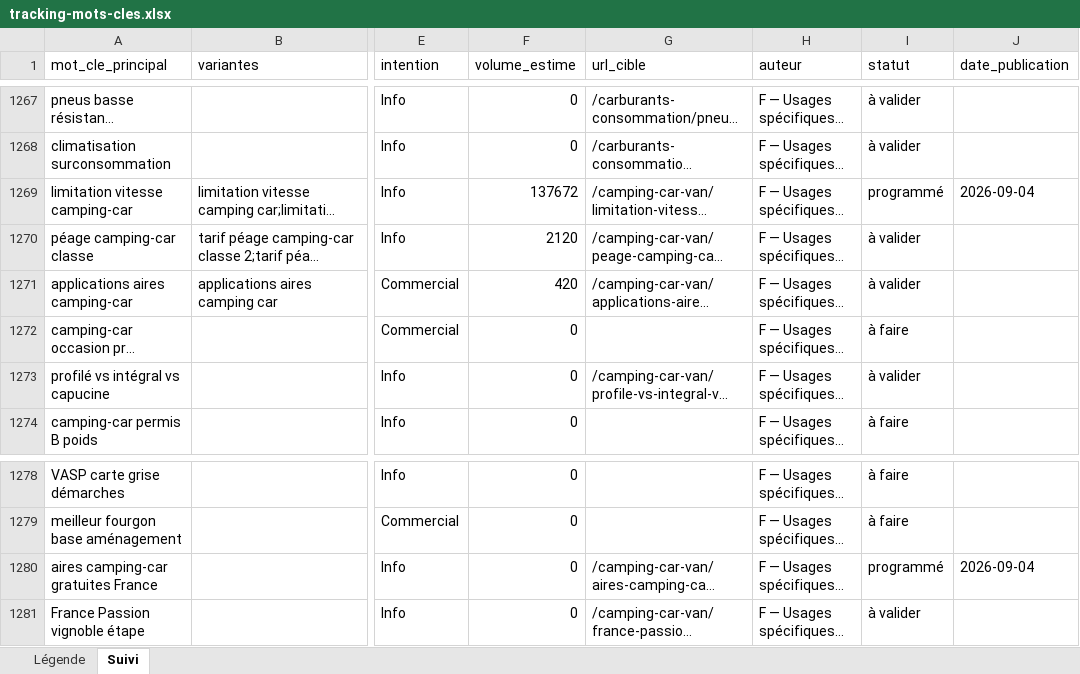
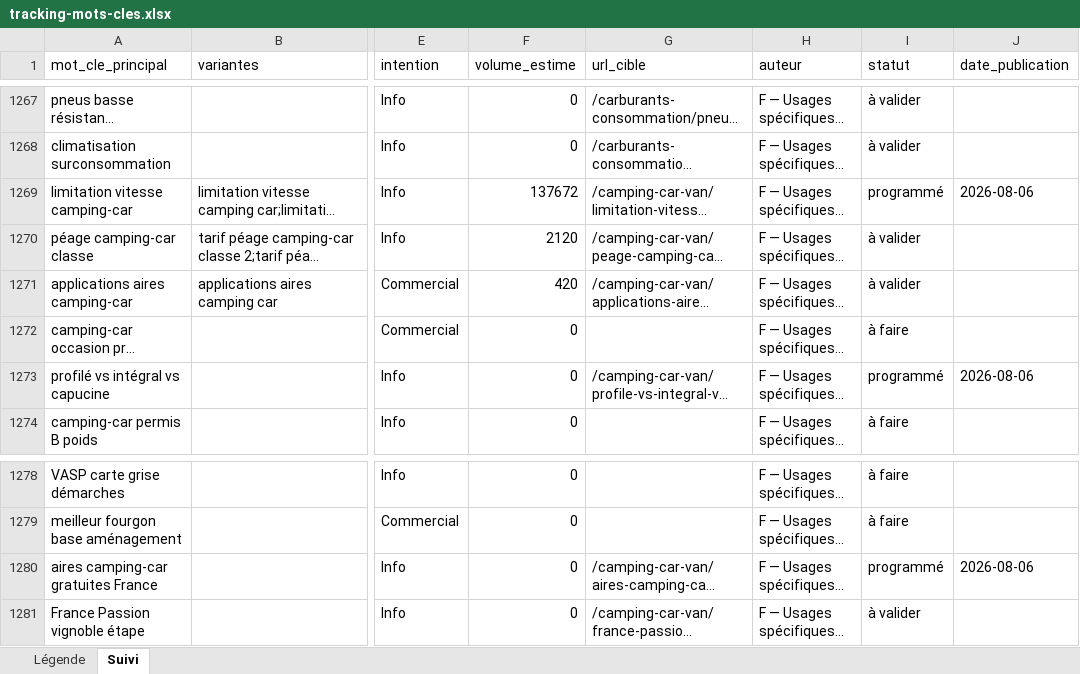
Before and after one commit to Rabary17/autoseo, an Excel workbook: data/keywords/tracking-mots-cles.xlsx, sheet Suivi, drawn as a sheet; only a part is shown, gaps mark what is left out; long unchanged cells end in …; values as stored, in another font and other column widths than the file's, no borders; the diff names each change by its address in the sheet, - before the commit and + after, or states it on an @@ line.

Commit message:
Passe en revue et publie le hub Camping-car & van + ses 5 sous-hubs, reprogramme 3 articles mal datés
QC manuelle du hub et des 5 sous-hubs (encore en draft, date_gmt de
septembre hérité de la Phase 0/1) : 6 blocs image imbriqués dans des
paragraphes corrigés, 2 liens externes cliquables convertis en mentions
texte, 1 meta_title tronqué corrigé. Les 6 pages sont publiées avec une
date réelle dans le passé proche.

Reprogramme au 2026-08-06 (continuité du calendrier 5/jour) les 3
articles du silo qui héritaient de la fausse date de septembre :
limitation-vitesse-camping-car, aires-camping-car-gratuites-france et
profile-vs-integral-vs-capucine (seul des 7 articles corrigés
précédemment à passer intégralement le gating).

```diff
--- a/data/keywords/tracking-mots-cles.xlsx (sheet Suivi)
+++ b/data/keywords/tracking-mots-cles.xlsx (sheet Suivi)
-J1269 (date_publication): 2026-09-04
+J1269 (date_publication): 2026-08-06
-I1273 (statut): à valider
+I1273 (statut): programmé
-J1273 (date_publication): (empty)
+J1273 (date_publication): 2026-08-06
-J1280 (date_publication): 2026-09-04
+J1280 (date_publication): 2026-08-06
```
Also changed, not shown: 1 other file.
